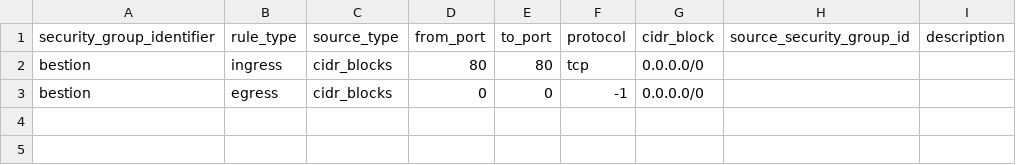
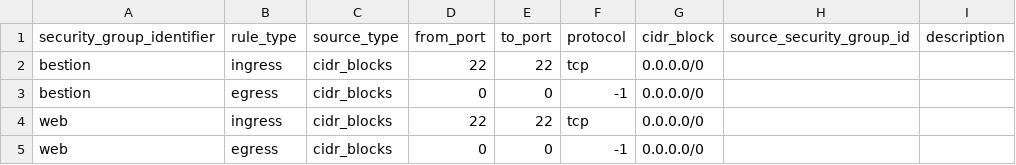
Before and after one commit to LEE-S-J-HUB/terraform-csv, a CSV file: SecurityGroup/Resource/security_group_rule.csv, drawn as a sheet.

```diff
--- a/SecurityGroup/Resource/security_group_rule.csv
+++ b/SecurityGroup/Resource/security_group_rule.csv
@@ -1,3 +1,5 @@
 security_group_identifier,rule_type,source_type,from_port,to_port,protocol,cidr_block,source_security_group_id,description
-"bestion","ingress","cidr_blocks",80,80,"tcp","0.0.0.0/0",,
+"bestion","ingress","cidr_blocks",22,22,"tcp","0.0.0.0/0",,
 "bestion","egress","cidr_blocks",0,0,"-1","0.0.0.0/0",,
+"web","ingress","cidr_blocks",22,22,"tcp","0.0.0.0/0",,
+"web","egress","cidr_blocks",0,0,"-1","0.0.0.0/0",,
```
Also changed, not shown: 15 other files.
